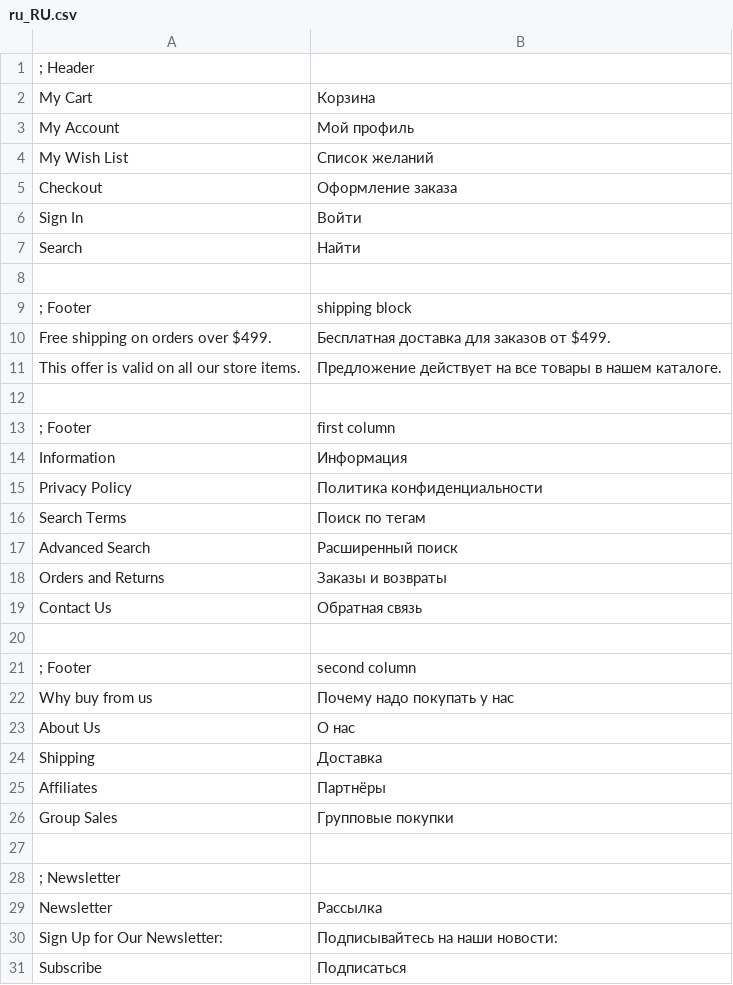
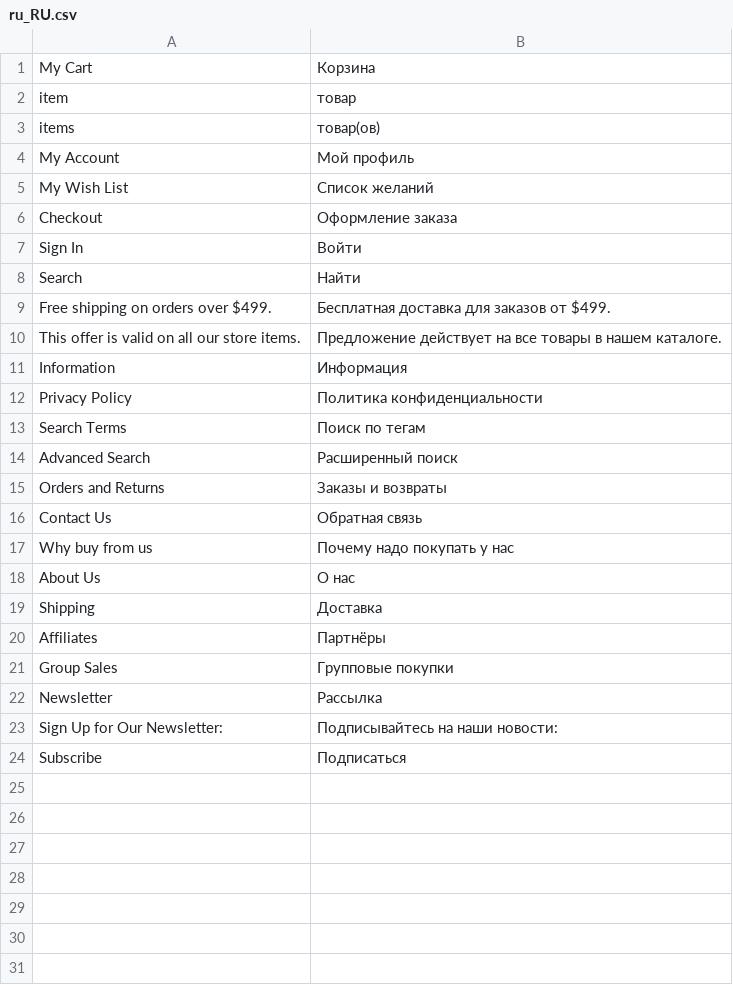
Before and after one commit to elevinskii/magento2-theme-mobile-store, a CSV file: app/i18n/IdealCode/ru_ru/ru_RU.csv (was app/design/frontend/IdealCode/MobileStore/i18n/ru_RU.csv), drawn as a sheet.

```diff
--- a/app/design/frontend/IdealCode/MobileStore/i18n/ru_RU.csv
+++ b/app/i18n/IdealCode/ru_ru/ru_RU.csv
@@ -1,3 +1,4 @@
-; Header
 "My Cart","Корзина"
+"item","товар"
+"items","товар(ов)"
 "My Account","Мой профиль"
@@ -7,8 +8,4 @@
 "Search","Найти"
-
-; Footer, shipping block
 "Free shipping on orders over $499.","Бесплатная доставка для заказов от $499."
 "This offer is valid on all our store items.","Предложение действует на все товары в нашем каталоге."
-
-; Footer, first column
 "Information","Информация"
@@ -19,4 +16,2 @@
 "Contact Us","Обратная связь"
-
-; Footer, second column
 "Why buy from us","Почему надо покупать у нас"
@@ -26,4 +21,2 @@
 "Group Sales","Групповые покупки"
-
-; Newsletter
 "Newsletter","Рассылка"
```
Also changed, not shown: 4 other files.
